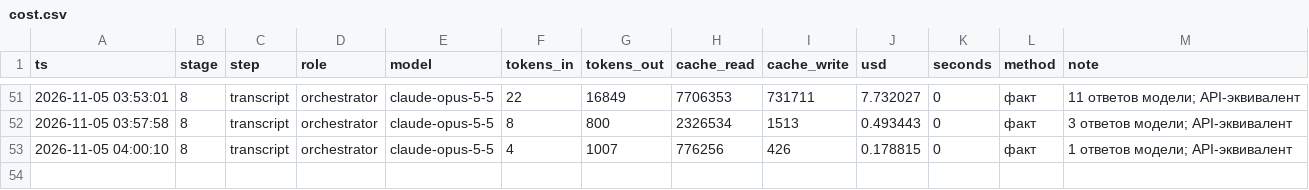
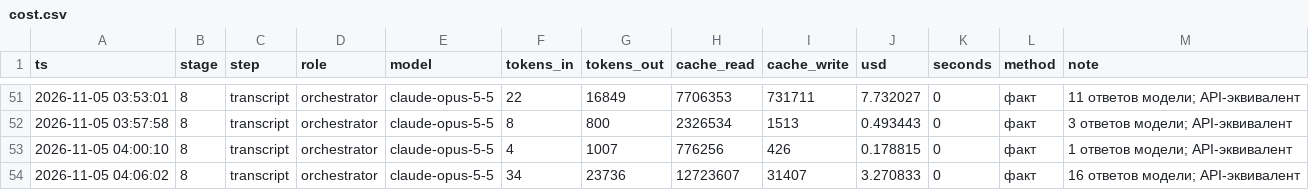
Before and after one commit to marrxse/product-factory-strategist, a CSV file: projects/demo-antifraud/state/cost.csv, drawn as a sheet; only a part is shown, gaps mark what is left out; the diff names each change by its address in the sheet, - before the commit and + after, or states it on an @@ line.

```diff
--- a/projects/demo-antifraud/state/cost.csv
+++ b/projects/demo-antifraud/state/cost.csv
+row 54: 2026-11-05 04:06:02 | 8 | transcript | orchestrator | claude-opus-5-5 | 34 | 23736 | 12723607 | 31407 | 3.270833 | 0 | факт | 16 ответов модели; API-эквивалент
```
Also changed, not shown: 4 other files.
